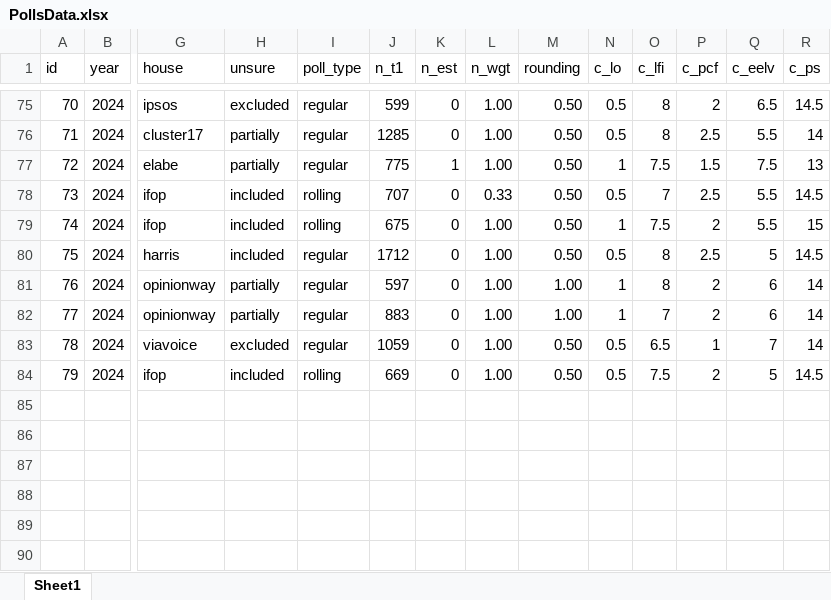
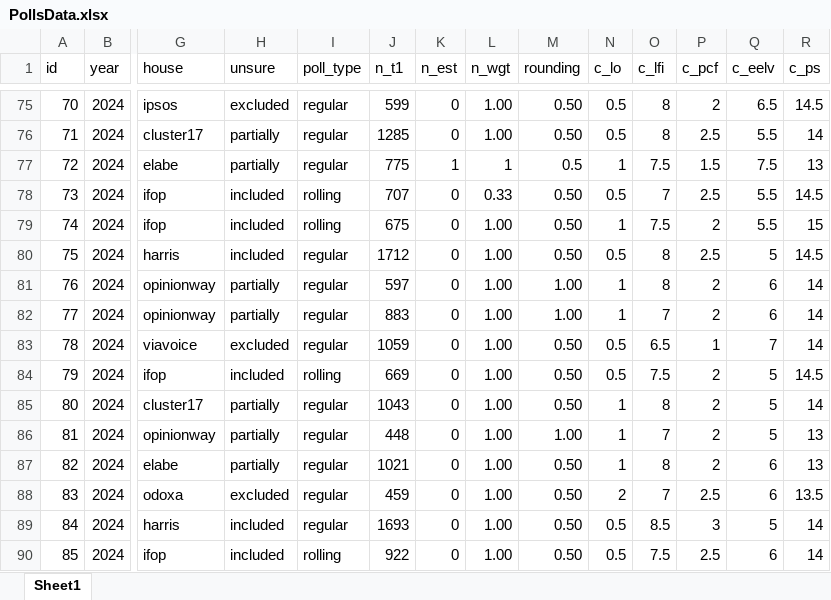
Before and after one commit to flavienganter/polls-2024-election, an Excel workbook: PollsData.xlsx, sheet Sheet1, drawn as a sheet; only a part is shown, gaps mark what is left out; values as stored, in another font and other column widths than the file's, no borders; rows hold the shown columns only; the diff names each change by its address in the sheet, - before the commit and + after, or states it on an @@ line.

```diff
--- a/PollsData.xlsx (sheet Sheet1)
+++ b/PollsData.xlsx (sheet Sheet1)
-L77 (n_wgt): 1.00
+L77 (n_wgt): 1
-M77 (rounding): 0.50
+M77 (rounding): 0.5
+row 85: 80 | 2024 | cluster17 | partially | regular | 1043 | 0 | 1.00 | 0.50 | 1 | 8 | 2 | 5 | 14
+row 86: 81 | 2024 | opinionway | partially | regular | 448 | 0 | 1.00 | 1.00 | 1 | 7 | 2 | 5 | 13
+row 87: 82 | 2024 | elabe | partially | regular | 1021 | 0 | 1.00 | 0.50 | 1 | 8 | 2 | 6 | 13
+row 88: 83 | 2024 | odoxa | excluded | regular | 459 | 0 | 1.00 | 0.50 | 2 | 7 | 2.5 | 6 | 13.5
+row 89: 84 | 2024 | harris | included | regular | 1693 | 0 | 1.00 | 0.50 | 0.5 | 8.5 | 3 | 5 | 14
+row 90: 85 | 2024 | ifop | included | rolling | 922 | 0 | 1.00 | 0.50 | 0.5 | 7.5 | 2.5 | 6 | 14
```
Also changed, not shown: 5 other files.
